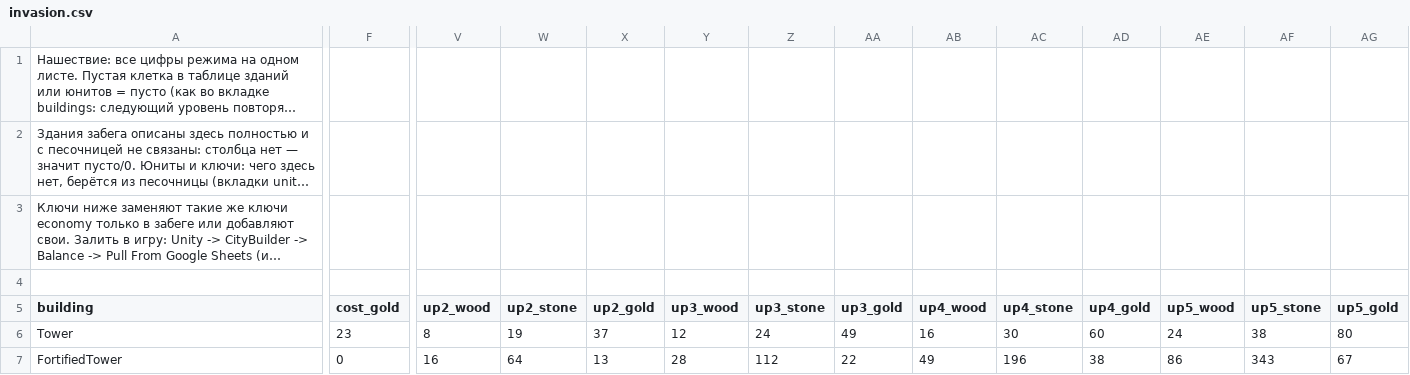
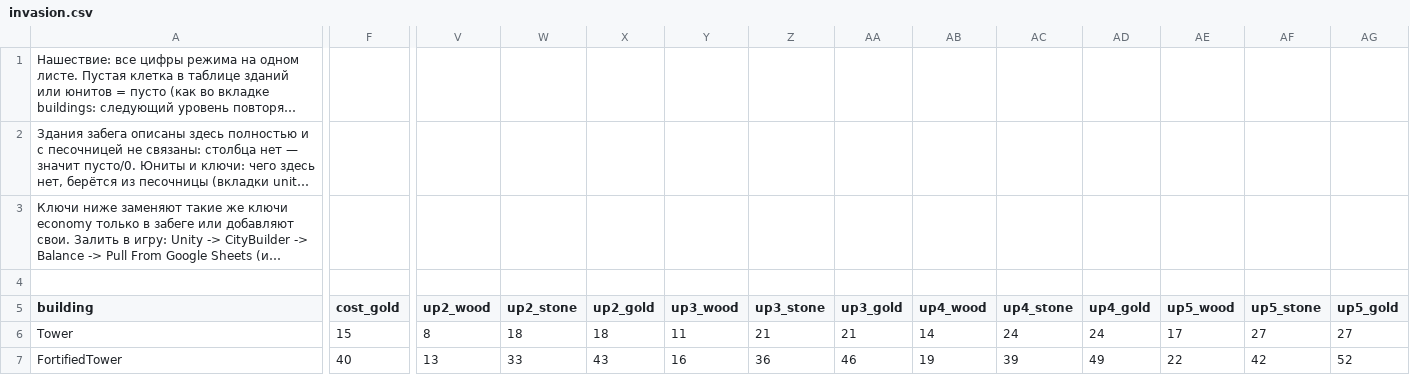
Before and after one commit to Safronov-Siarhei/CityBuilding, a CSV file: Assets/_Project/Balance/invasion.csv, drawn as a sheet; only a part is shown, gaps mark what is left out; long unchanged cells end in …; the diff covers the shown part only; the diff names each change by its address in the sheet, - before the commit and + after, or states it on an @@ line.

```diff
--- a/Assets/_Project/Balance/invasion.csv
+++ b/Assets/_Project/Balance/invasion.csv
-F6 (cost_gold): 23
+F6 (cost_gold): 15
-W6 (up2_stone): 19
+W6 (up2_stone): 18
-X6 (up2_gold): 37
+X6 (up2_gold): 18
-Y6 (up3_wood): 12
+Y6 (up3_wood): 11
-Z6 (up3_stone): 24
+Z6 (up3_stone): 21
-AA6 (up3_gold): 49
+AA6 (up3_gold): 21
-AB6 (up4_wood): 16
+AB6 (up4_wood): 14
-AC6 (up4_stone): 30
+AC6 (up4_stone): 24
-AD6 (up4_gold): 60
+AD6 (up4_gold): 24
-AE6 (up5_wood): 24
+AE6 (up5_wood): 17
-AF6 (up5_stone): 38
+AF6 (up5_stone): 27
-AG6 (up5_gold): 80
+AG6 (up5_gold): 27
-F7 (cost_gold): 0
+F7 (cost_gold): 40
-V7 (up2_wood): 16
+V7 (up2_wood): 13
-W7 (up2_stone): 64
+W7 (up2_stone): 33
-X7 (up2_gold): 13
+X7 (up2_gold): 43
-Y7 (up3_wood): 28
+Y7 (up3_wood): 16
-Z7 (up3_stone): 112
+Z7 (up3_stone): 36
-AA7 (up3_gold): 22
+AA7 (up3_gold): 46
-AB7 (up4_wood): 49
+AB7 (up4_wood): 19
-AC7 (up4_stone): 196
+AC7 (up4_stone): 39
-AD7 (up4_gold): 38
+AD7 (up4_gold): 49
-AE7 (up5_wood): 86
+AE7 (up5_wood): 22
-AF7 (up5_stone): 343
+AF7 (up5_stone): 42
-AG7 (up5_gold): 67
+AG7 (up5_gold): 52
```
Also changed, not shown: 106 edited cells elsewhere in this file.
